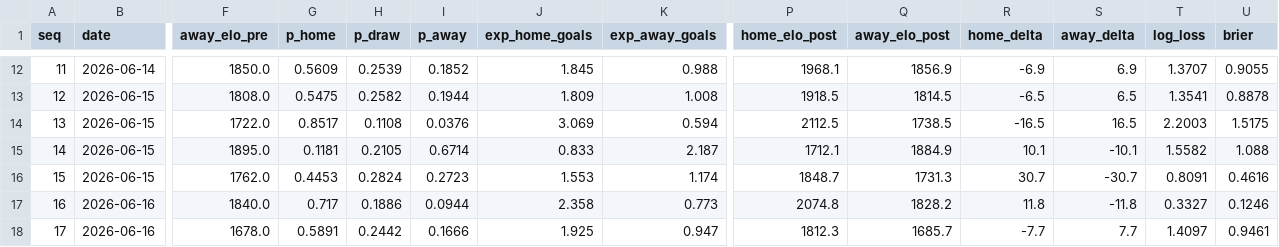
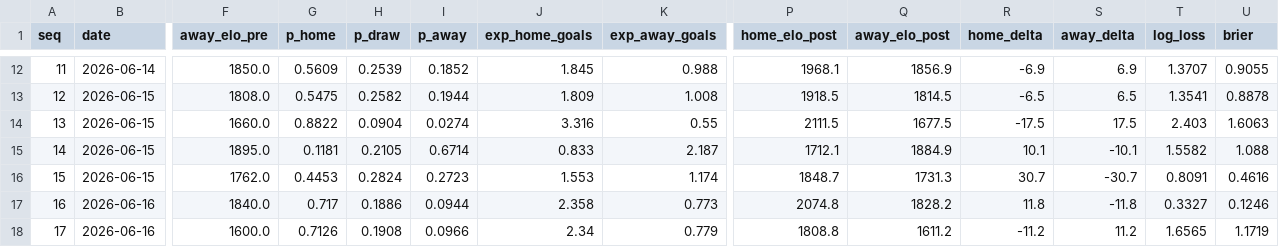
Before and after one commit to camh000/World-cup-predictor, a CSV file: data/predictions.csv, drawn as a sheet; only a part is shown, gaps mark what is left out; the diff covers the shown part only; the diff names each change by its address in the sheet, - before the commit and + after, or states it on an @@ line.

```diff
--- a/data/predictions.csv
+++ b/data/predictions.csv
-F14 (away_elo_pre): 1722.0
+F14 (away_elo_pre): 1660.0
-G14 (p_home): 0.8517
+G14 (p_home): 0.8822
-H14 (p_draw): 0.1108
+H14 (p_draw): 0.0904
-I14 (p_away): 0.0376
+I14 (p_away): 0.0274
-J14 (exp_home_goals): 3.069
+J14 (exp_home_goals): 3.316
-K14 (exp_away_goals): 0.594
+K14 (exp_away_goals): 0.55
-P14 (home_elo_post): 2112.5
+P14 (home_elo_post): 2111.5
-Q14 (away_elo_post): 1738.5
+Q14 (away_elo_post): 1677.5
-R14 (home_delta): -16.5
+R14 (home_delta): -17.5
-S14 (away_delta): 16.5
+S14 (away_delta): 17.5
-T14 (log_loss): 2.2003
+T14 (log_loss): 2.403
-U14 (brier): 1.5175
+U14 (brier): 1.6063
-F18 (away_elo_pre): 1678.0
+F18 (away_elo_pre): 1600.0
-G18 (p_home): 0.5891
+G18 (p_home): 0.7126
-H18 (p_draw): 0.2442
+H18 (p_draw): 0.1908
-I18 (p_away): 0.1666
+I18 (p_away): 0.0966
-J18 (exp_home_goals): 1.925
+J18 (exp_home_goals): 2.34
-K18 (exp_away_goals): 0.947
+K18 (exp_away_goals): 0.779
-P18 (home_elo_post): 1812.3
+P18 (home_elo_post): 1808.8
-Q18 (away_elo_post): 1685.7
+Q18 (away_elo_post): 1611.2
-R18 (home_delta): -7.7
+R18 (home_delta): -11.2
-S18 (away_delta): 7.7
+S18 (away_delta): 11.2
-T18 (log_loss): 1.4097
+T18 (log_loss): 1.6565
-U18 (brier): 0.9461
+U18 (brier): 1.1719
```
Also changed, not shown: 36 edited cells elsewhere in this file, data/ratings_history.csv, data/seed_ratings.csv, 1 other file.
